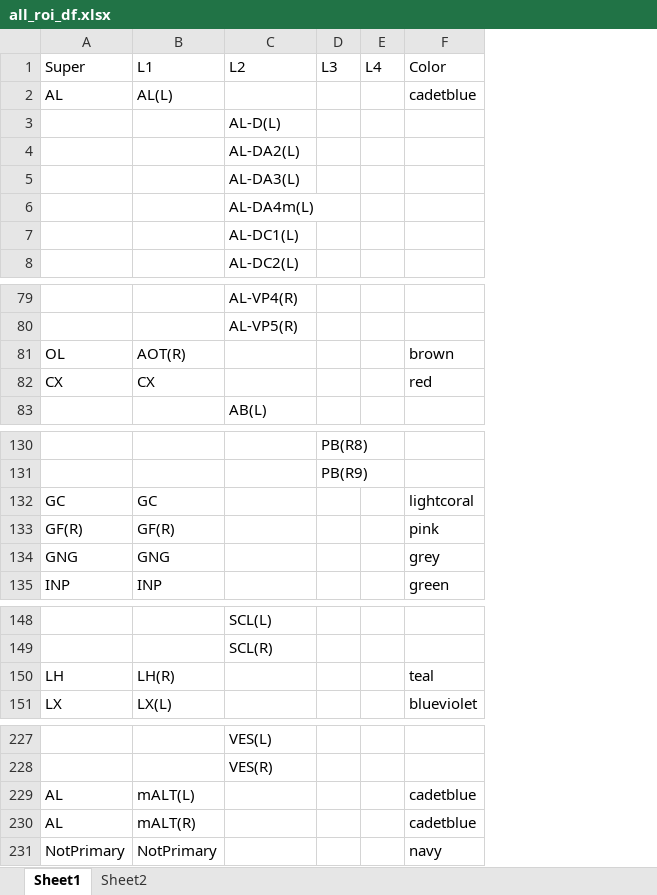
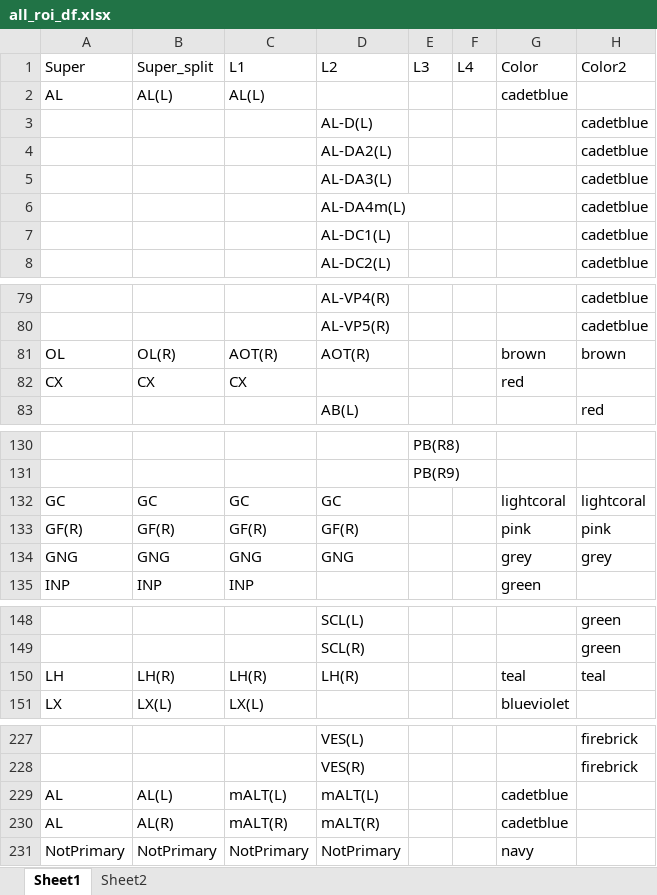
Before and after one commit to RhessaWL/flybrain-clustering, an Excel workbook: all_roi_df.xlsx, sheet Sheet1, drawn as a sheet; only a part is shown, gaps mark what is left out; values as stored, in another font and other column widths than the file's, no borders; addresses are those after the commit; the diff covers the shown part only; the diff names each change by its address in the sheet, - before the commit and + after, or states it on an @@ line.

```diff
--- a/all_roi_df.xlsx (sheet Sheet1)
+++ b/all_roi_df.xlsx (sheet Sheet1)
+column B, rows 1-2: Super_split | AL(L); rows 81-82: OL(R) | CX; rows 132-135: GC | GF(R) | GNG | INP; rows 150-151: LH(R) | LX(L); rows 229-231: AL(L) | AL(R) | NotPrimary
+column H, rows 1-8: Color2 |  | cadetblue | cadetblue | cadetblue | cadetblue | cadetblue | cadetblue; rows 79-83: cadetblue | cadetblue | brown |  | red; rows 132-134: lightcoral | pink | grey; rows 148-150: green | green | teal; rows 227-228: firebrick | firebrick
-D81: (empty)
+D81: AOT(R)
-D132: (empty)
+D132: GC
-D133: (empty)
+D133: GF(R)
-D134: (empty)
+D134: GNG
-D150: (empty)
+D150: LH(R)
-D229: (empty)
+D229: mALT(L)
-D230: (empty)
+D230: mALT(R)
-D231: (empty)
+D231: NotPrimary
```
Also changed, not shown: 1 edited cell elsewhere in this sheet, 1 other file.
